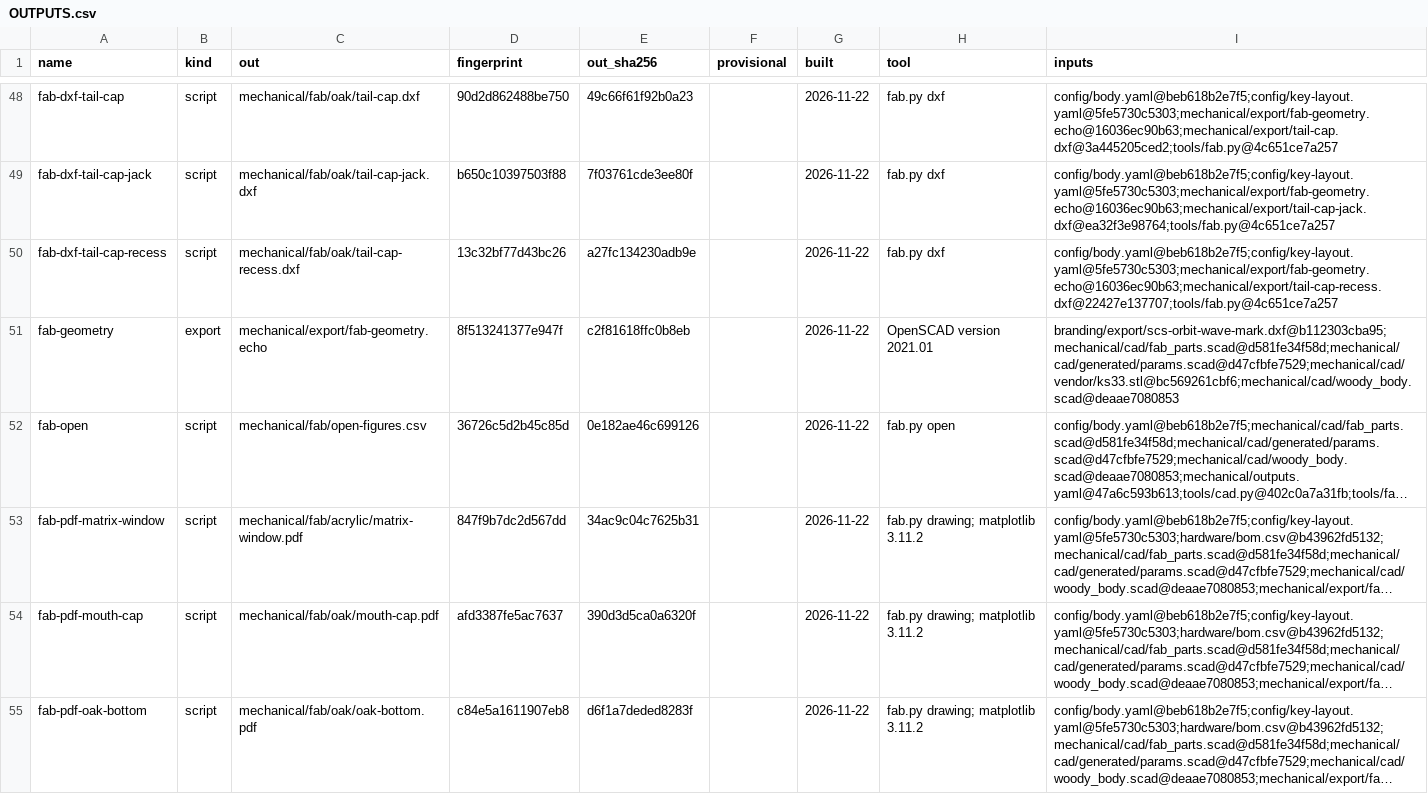
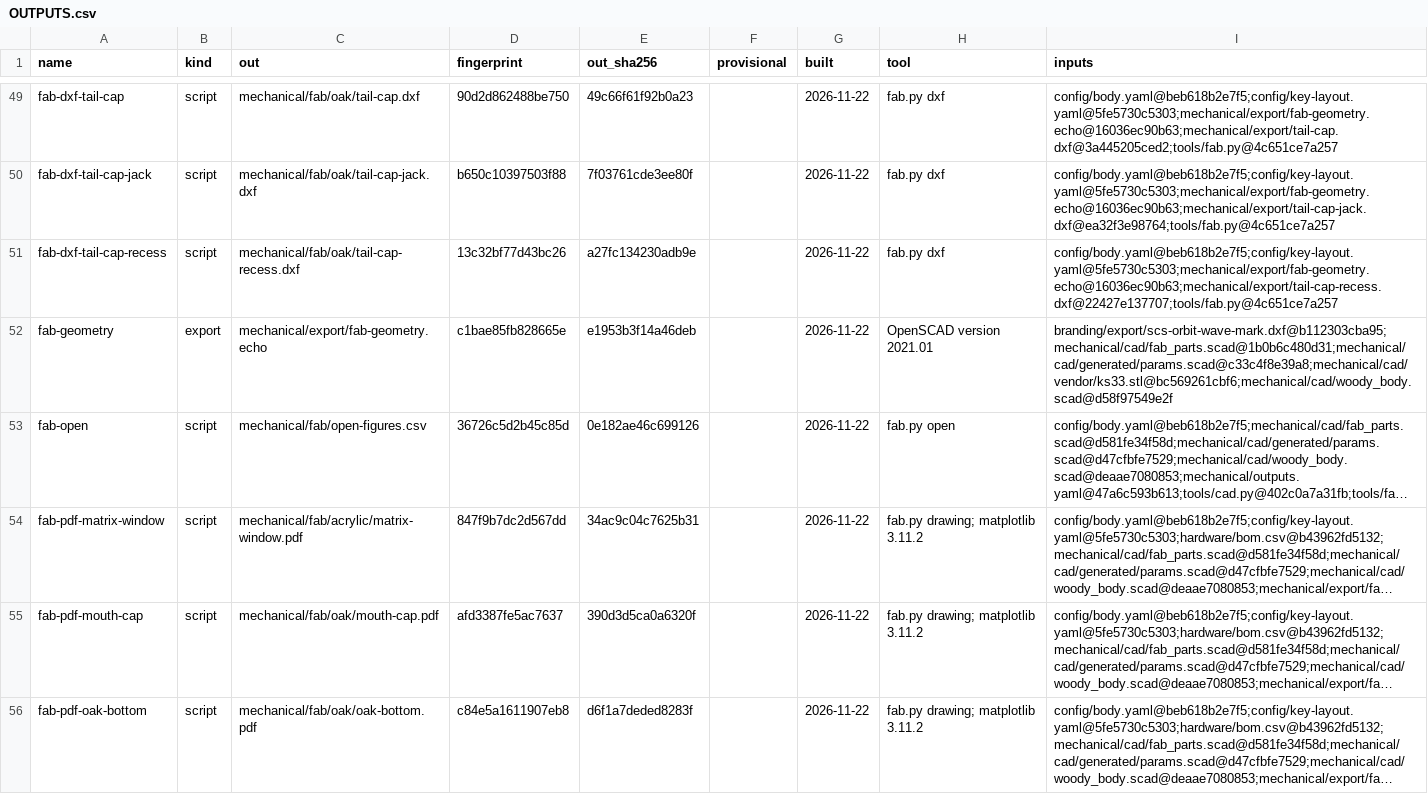
Before and after one commit to jeffmhopkins/Woody, a CSV file: mechanical/OUTPUTS.csv, drawn as a sheet; only a part is shown, gaps mark what is left out; long unchanged cells end in …; addresses are those after the commit; the diff covers the shown part only; the diff names each change by its address in the sheet, - before the commit and + after, or states it on an @@ line.

```diff
--- a/mechanical/OUTPUTS.csv
+++ b/mechanical/OUTPUTS.csv
-D52 (fingerprint): 8f513241377e947f
+D52 (fingerprint): c1bae85fb828665e
-E52 (out_sha256): c2f81618ffc0b8eb
+E52 (out_sha256): e1953b3f14a46deb
-I52 (inputs): branding/export/scs-orbit-wave-mark.dxf@b112303cba95;mechanical/cad/fab_parts.scad@d581fe34f58d;mechanical/cad/generated/params.scad@d47cfbfe7529;mechanical/cad/vendor/ks33.stl@bc569261cbf6;mechanical/cad/woody_body.scad@deaae7080853
+I52 (inputs): branding/export/scs-orbit-wave-mark.dxf@b112303cba95;mechanical/cad/fab_parts.scad@1b0b6c480d31;mechanical/cad/generated/params.scad@c33c4f8e39a8;mechanical/cad/vendor/ks33.stl@bc569261cbf6;mechanical/cad/woody_body.scad@d58f97549e2f
```
Also changed, not shown: 1 added row and 12 edited cells elsewhere in this file, 6 other files.
